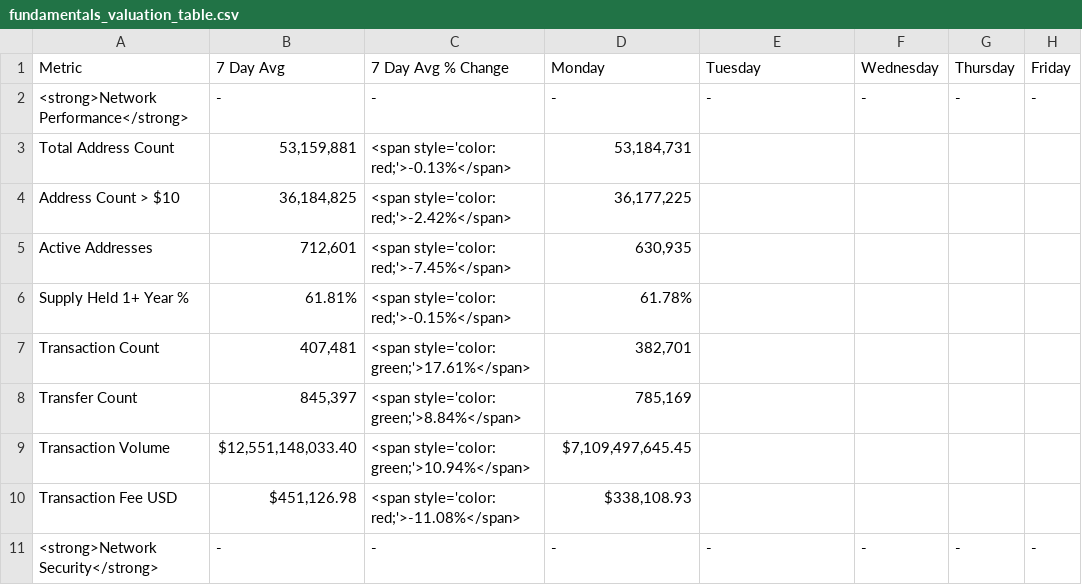
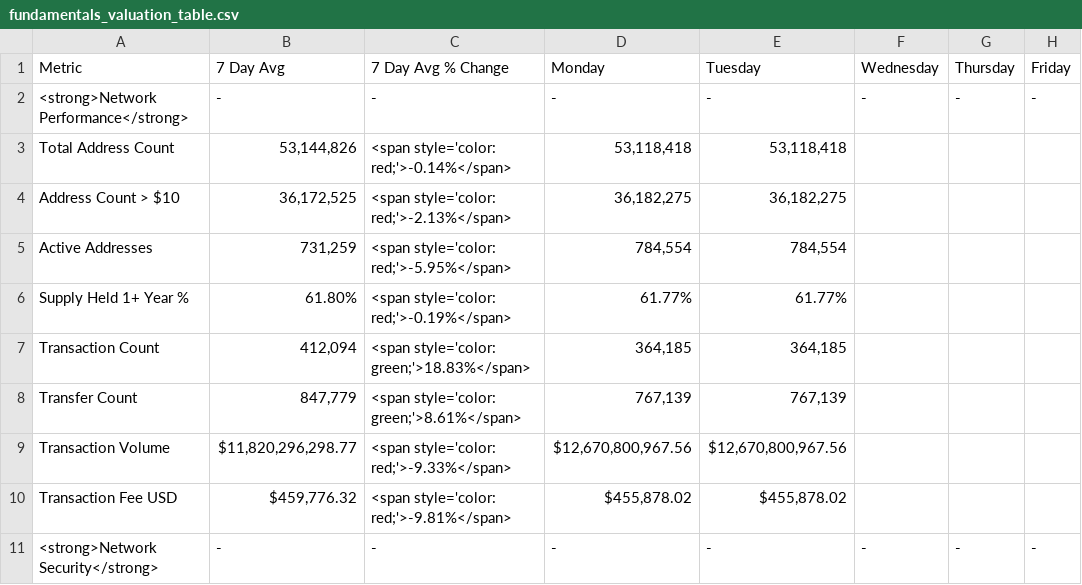
Before and after one commit to SecretSatoshis/Bitcoin-Report-Library, a CSV file: csv/fundamentals_valuation_table.csv, drawn as a sheet; only a part is shown; the diff covers the shown part only.

```diff
--- a/csv/fundamentals_valuation_table.csv
+++ b/csv/fundamentals_valuation_table.csv
@@ -2,10 +2,10 @@ Metric,7 Day Avg,7 Day Avg % Change,Monday,Tuesday,Wednesday,Thursday,Friday
 <strong>Network Performance</strong>,-,-,-,-,-,-,-
-Total Address Count,"53,159,881",<span style='color: red;'>-0.13%</span>,"53,184,731",,,,
-Address Count > $10,"36,184,825",<span style='color: red;'>-2.42%</span>,"36,177,225",,,,
-Active Addresses,"712,601",<span style='color: red;'>-7.45%</span>,"630,935",,,,
-Supply Held 1+ Year %,61.81%,<span style='color: red;'>-0.15%</span>,61.78%,,,,
-Transaction Count,"407,481",<span style='color: green;'>17.61%</span>,"382,701",,,,
-Transfer Count,"845,397",<span style='color: green;'>8.84%</span>,"785,169",,,,
-Transaction Volume,"$12,551,148,033.40",<span style='color: green;'>10.94%</span>,"$7,109,497,645.45",,,,
-Transaction Fee USD,"$451,126.98",<span style='color: red;'>-11.08%</span>,"$338,108.93",,,,
+Total Address Count,"53,144,826",<span style='color: red;'>-0.14%</span>,"53,118,418","53,118,418",,,
+Address Count > $10,"36,172,525",<span style='color: red;'>-2.13%</span>,"36,182,275","36,182,275",,,
+Active Addresses,"731,259",<span style='color: red;'>-5.95%</span>,"784,554","784,554",,,
+Supply Held 1+ Year %,61.80%,<span style='color: red;'>-0.19%</span>,61.77%,61.77%,,,
+Transaction Count,"412,094",<span style='color: green;'>18.83%</span>,"364,185","364,185",,,
+Transfer Count,"847,779",<span style='color: green;'>8.61%</span>,"767,139","767,139",,,
+Transaction Volume,"$11,820,296,298.77",<span style='color: red;'>-9.33%</span>,"$12,670,800,967.56","$12,670,800,967.56",,,
+Transaction Fee USD,"$459,776.32",<span style='color: red;'>-9.81%</span>,"$455,878.02","$455,878.02",,,
 <strong>Network Security</strong>,-,-,-,-,-,-,-
```
Also changed, not shown: 46 edited cells elsewhere in this file, csv/crypto_performance_table.csv, csv/equities_performance_table.csv, 24 other files.
